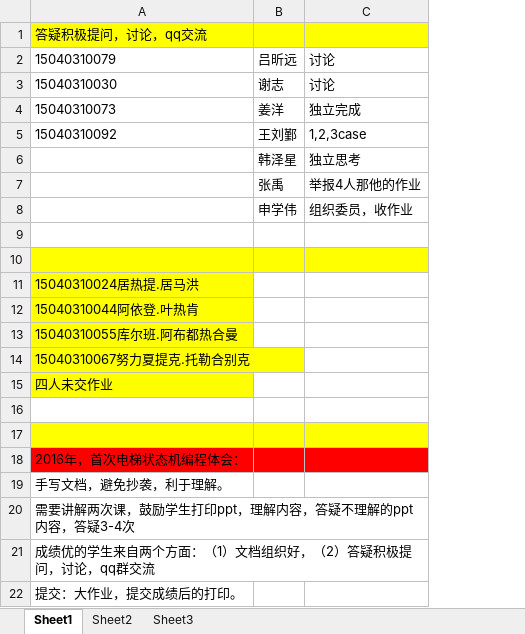
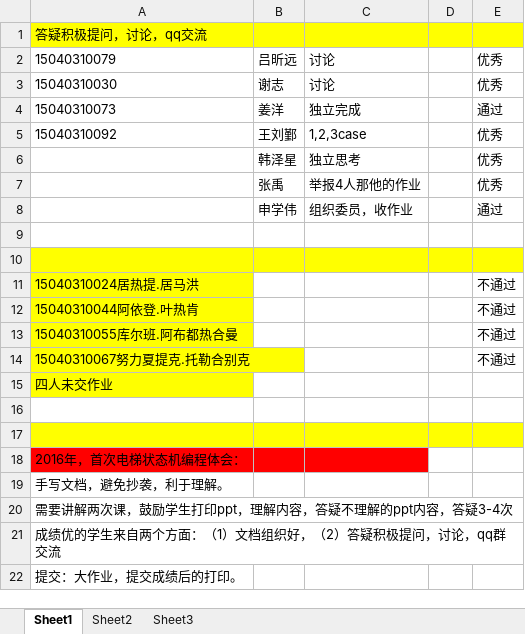
Before and after one commit to jtrfid/C-Repositories, an Excel workbook: C语言课程设计/2016/2016课程设计备忘.xlsx, sheet Sheet1, drawn as a sheet; values as stored, in another font and other column widths than the file's, no borders; the diff names each change by its address in the sheet, - before the commit and + after, or states it on an @@ line.

```diff
--- a/C语言课程设计/2016/2016课程设计备忘.xlsx (sheet Sheet1)
+++ b/C语言课程设计/2016/2016课程设计备忘.xlsx (sheet Sheet1)
+column D, empty
+column E, rows 2-14: 优秀 | 优秀 | 通过 | 优秀 | 优秀 | 优秀 | 通过 |  |  | 不通过 | 不通过 | 不通过 | 不通过
```
Also changed, not shown: 6 other files.
